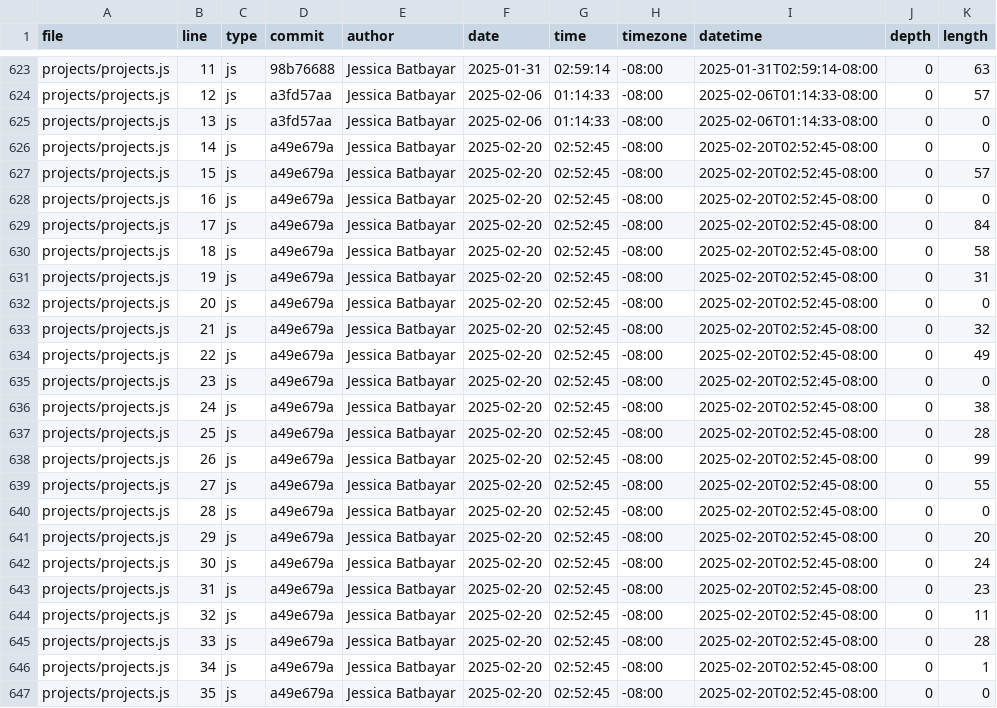
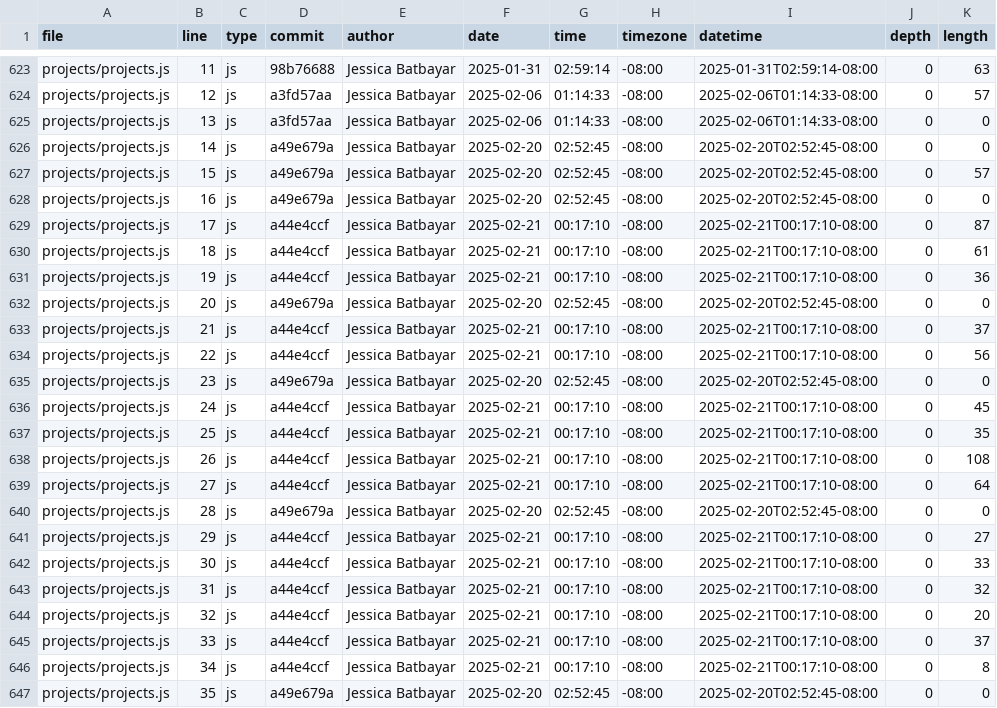
Before and after one commit to jbatbayar/portfolio, a CSV file: meta/loc.csv, drawn as a sheet; only a part is shown, gaps mark what is left out; the diff covers the shown part only.

```diff
--- a/meta/loc.csv
+++ b/meta/loc.csv
@@ -628,20 +628,20 @@ projects/projects.js,15,js,a49e679a,Jessica Batbayar,2025-02-20,02:52:45,-08:00,
 projects/projects.js,16,js,a49e679a,Jessica Batbayar,2025-02-20,02:52:45,-08:00,2025-02-20T02:52:45-08:00,0,0
-projects/projects.js,17,js,a49e679a,Jessica Batbayar,2025-02-20,02:52:45,-08:00,2025-02-20T02:52:45-08:00,0,84
-projects/projects.js,18,js,a49e679a,Jessica Batbayar,2025-02-20,02:52:45,-08:00,2025-02-20T02:52:45-08:00,0,58
-projects/projects.js,19,js,a49e679a,Jessica Batbayar,2025-02-20,02:52:45,-08:00,2025-02-20T02:52:45-08:00,0,31
+projects/projects.js,17,js,a44e4ccf,Jessica Batbayar,2025-02-21,00:17:10,-08:00,2025-02-21T00:17:10-08:00,0,87
+projects/projects.js,18,js,a44e4ccf,Jessica Batbayar,2025-02-21,00:17:10,-08:00,2025-02-21T00:17:10-08:00,0,61
+projects/projects.js,19,js,a44e4ccf,Jessica Batbayar,2025-02-21,00:17:10,-08:00,2025-02-21T00:17:10-08:00,0,36
 projects/projects.js,20,js,a49e679a,Jessica Batbayar,2025-02-20,02:52:45,-08:00,2025-02-20T02:52:45-08:00,0,0
-projects/projects.js,21,js,a49e679a,Jessica Batbayar,2025-02-20,02:52:45,-08:00,2025-02-20T02:52:45-08:00,0,32
-projects/projects.js,22,js,a49e679a,Jessica Batbayar,2025-02-20,02:52:45,-08:00,2025-02-20T02:52:45-08:00,0,49
+projects/projects.js,21,js,a44e4ccf,Jessica Batbayar,2025-02-21,00:17:10,-08:00,2025-02-21T00:17:10-08:00,0,37
+projects/projects.js,22,js,a44e4ccf,Jessica Batbayar,2025-02-21,00:17:10,-08:00,2025-02-21T00:17:10-08:00,0,56
 projects/projects.js,23,js,a49e679a,Jessica Batbayar,2025-02-20,02:52:45,-08:00,2025-02-20T02:52:45-08:00,0,0
-projects/projects.js,24,js,a49e679a,Jessica Batbayar,2025-02-20,02:52:45,-08:00,2025-02-20T02:52:45-08:00,0,38
-projects/projects.js,25,js,a49e679a,Jessica Batbayar,2025-02-20,02:52:45,-08:00,2025-02-20T02:52:45-08:00,0,28
-projects/projects.js,26,js,a49e679a,Jessica Batbayar,2025-02-20,02:52:45,-08:00,2025-02-20T02:52:45-08:00,0,99
-projects/projects.js,27,js,a49e679a,Jessica Batbayar,2025-02-20,02:52:45,-08:00,2025-02-20T02:52:45-08:00,0,55
+projects/projects.js,24,js,a44e4ccf,Jessica Batbayar,2025-02-21,00:17:10,-08:00,2025-02-21T00:17:10-08:00,0,45
+projects/projects.js,25,js,a44e4ccf,Jessica Batbayar,2025-02-21,00:17:10,-08:00,2025-02-21T00:17:10-08:00,0,35
+projects/projects.js,26,js,a44e4ccf,Jessica Batbayar,2025-02-21,00:17:10,-08:00,2025-02-21T00:17:10-08:00,0,108
+projects/projects.js,27,js,a44e4ccf,Jessica Batbayar,2025-02-21,00:17:10,-08:00,2025-02-21T00:17:10-08:00,0,64
 projects/projects.js,28,js,a49e679a,Jessica Batbayar,2025-02-20,02:52:45,-08:00,2025-02-20T02:52:45-08:00,0,0
-projects/projects.js,29,js,a49e679a,Jessica Batbayar,2025-02-20,02:52:45,-08:00,2025-02-20T02:52:45-08:00,0,20
-projects/projects.js,30,js,a49e679a,Jessica Batbayar,2025-02-20,02:52:45,-08:00,2025-02-20T02:52:45-08:00,0,24
-projects/projects.js,31,js,a49e679a,Jessica Batbayar,2025-02-20,02:52:45,-08:00,2025-02-20T02:52:45-08:00,0,23
-projects/projects.js,32,js,a49e679a,Jessica Batbayar,2025-02-20,02:52:45,-08:00,2025-02-20T02:52:45-08:00,0,11
-projects/projects.js,33,js,a49e679a,Jessica Batbayar,2025-02-20,02:52:45,-08:00,2025-02-20T02:52:45-08:00,0,28
-projects/projects.js,34,js,a49e679a,Jessica Batbayar,2025-02-20,02:52:45,-08:00,2025-02-20T02:52:45-08:00,0,1
+projects/projects.js,29,js,a44e4ccf,Jessica Batbayar,2025-02-21,00:17:10,-08:00,2025-02-21T00:17:10-08:00,0,27
+projects/projects.js,30,js,a44e4ccf,Jessica Batbayar,2025-02-21,00:17:10,-08:00,2025-02-21T00:17:10-08:00,0,33
+projects/projects.js,31,js,a44e4ccf,Jessica Batbayar,2025-02-21,00:17:10,-08:00,2025-02-21T00:17:10-08:00,0,32
+projects/projects.js,32,js,a44e4ccf,Jessica Batbayar,2025-02-21,00:17:10,-08:00,2025-02-21T00:17:10-08:00,0,20
+projects/projects.js,33,js,a44e4ccf,Jessica Batbayar,2025-02-21,00:17:10,-08:00,2025-02-21T00:17:10-08:00,0,37
+projects/projects.js,34,js,a44e4ccf,Jessica Batbayar,2025-02-21,00:17:10,-08:00,2025-02-21T00:17:10-08:00,0,8
 projects/projects.js,35,js,a49e679a,Jessica Batbayar,2025-02-20,02:52:45,-08:00,2025-02-20T02:52:45-08:00,0,0
```
Also changed, not shown: 40 edited cells elsewhere in this file.
